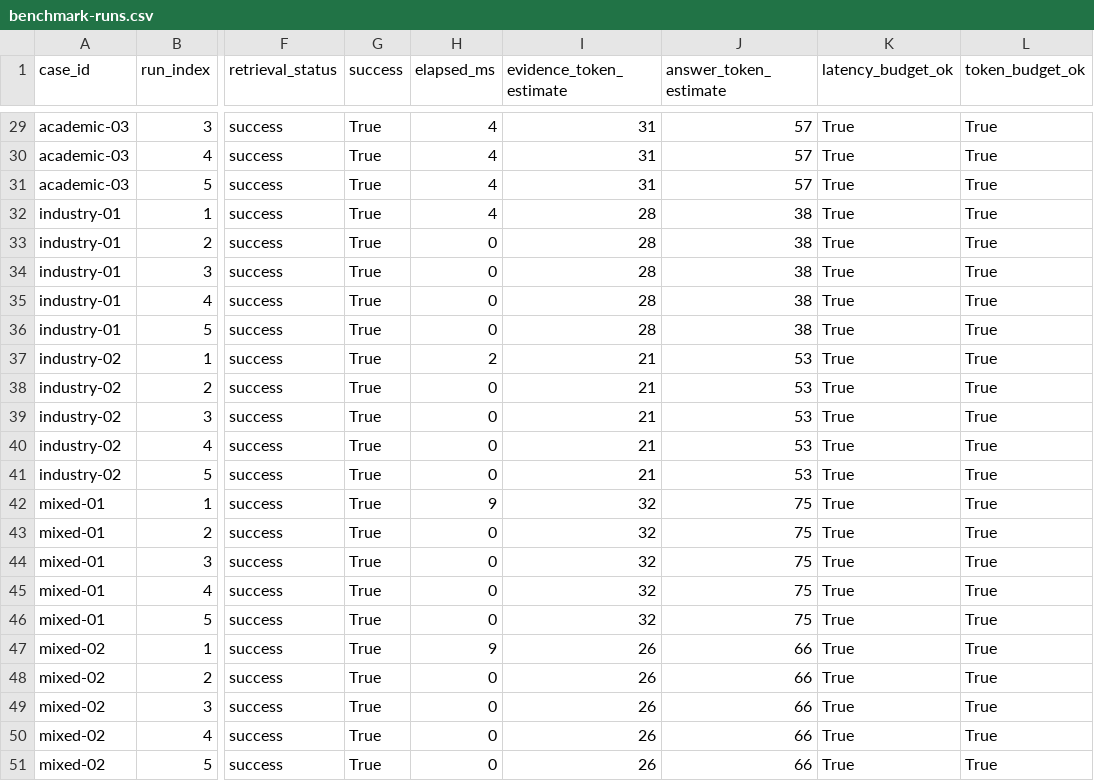
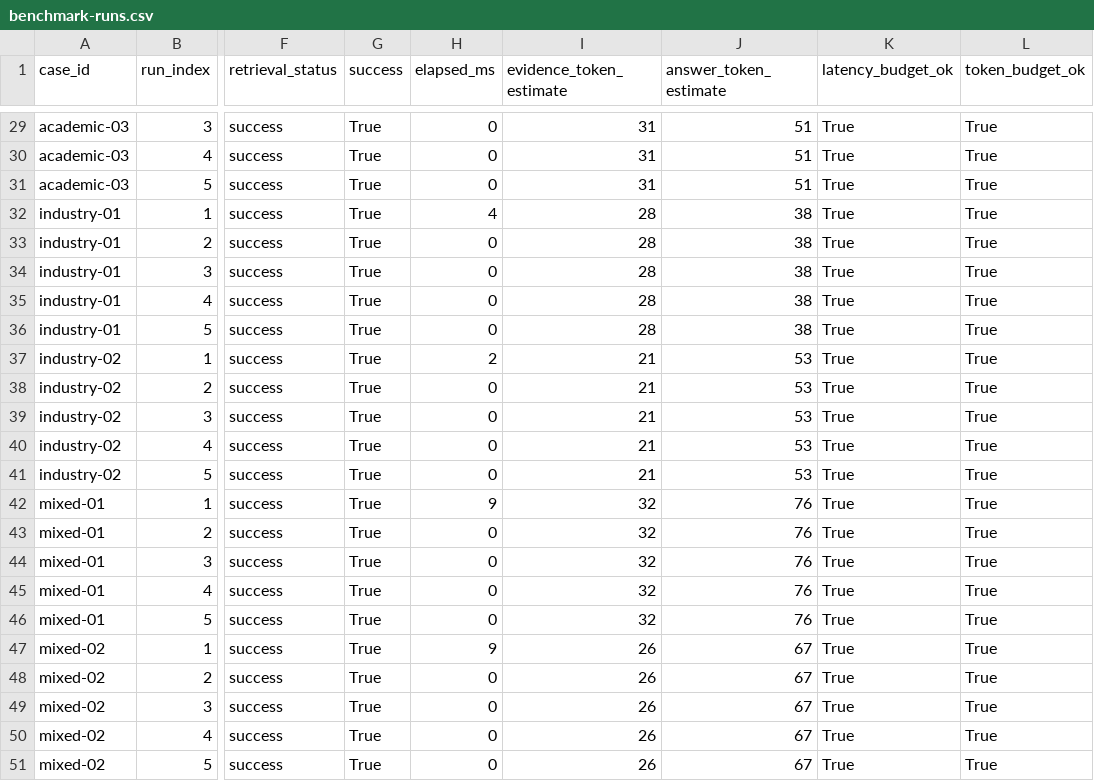
Before and after one commit to suoweikeji-liqiang/-wasc-grounded-search-skill, a CSV file: benchmark-results/benchmark-runs.csv, drawn as a sheet; only a part is shown, gaps mark what is left out; the diff covers the shown part only; the diff names each change by its address in the sheet, - before the commit and + after, or states it on an @@ line.

Commit message:
feat: tighten conservative competition answer scoring

```diff
--- a/benchmark-results/benchmark-runs.csv
+++ b/benchmark-results/benchmark-runs.csv
-H29:H31 (elapsed_ms): 4
+H29:H31 (elapsed_ms): 0
-J29:J31 (answer_token_estimate): 57
+J29:J31 (answer_token_estimate): 51
-J42:J46 (answer_token_estimate): 75
+J42:J46 (answer_token_estimate): 76
-J47:J51 (answer_token_estimate): 66
+J47:J51 (answer_token_estimate): 67
```
Also changed, not shown: 43 edited cells elsewhere in this file, 9 other files.
